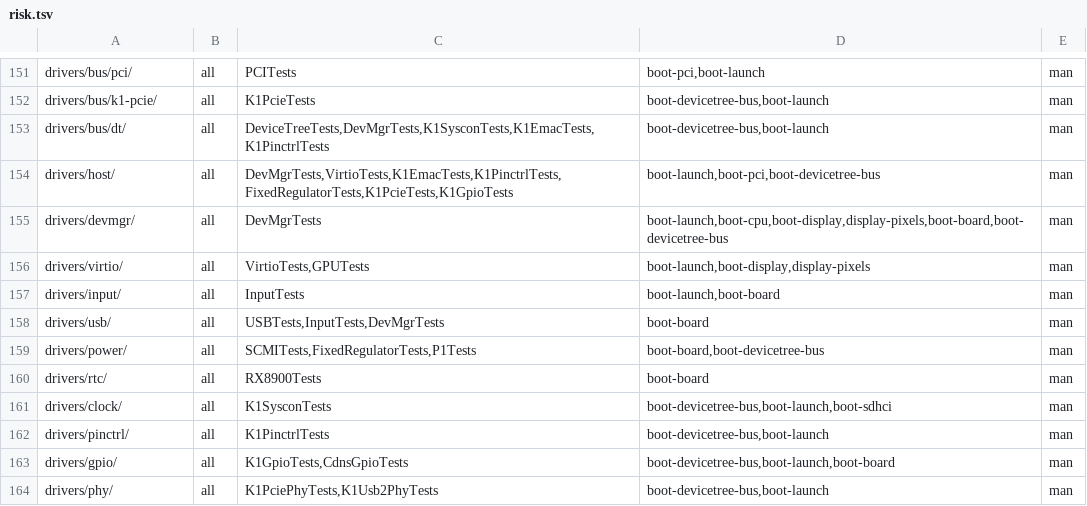
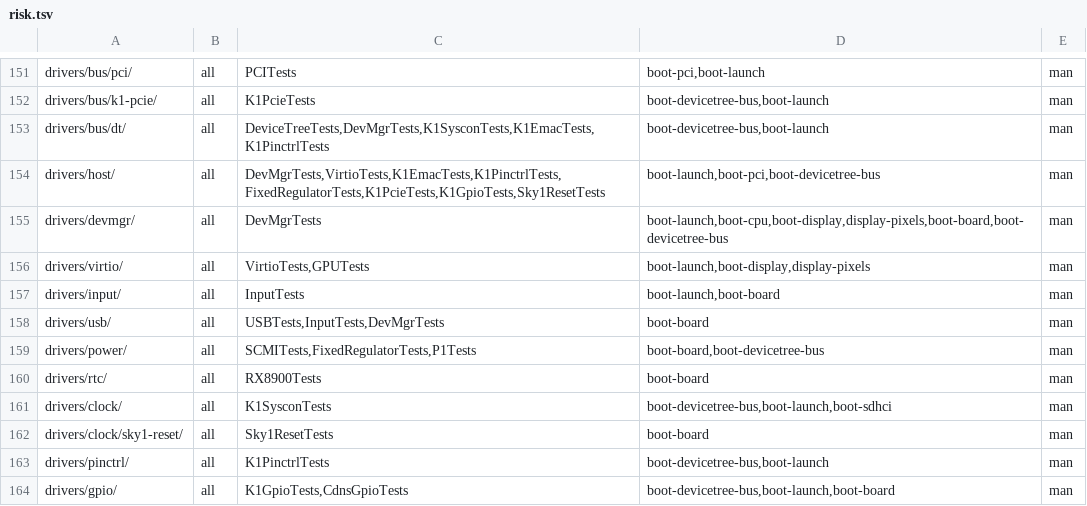
Before and after one commit to JamesKane/VectraOS, a TSV file: docs/risk.tsv, drawn as a sheet; only a part is shown, gaps mark what is left out; the shorter side is filled out with more unchanged rows.

```diff
--- a/docs/risk.tsv
+++ b/docs/risk.tsv
@@ -153,3 +153,3 @@ drivers/bus/k1-pcie/	all	K1PcieTests	boot-devicetree-bus,boot-launch	man
 drivers/bus/dt/	all	DeviceTreeTests,DevMgrTests,K1SysconTests,K1EmacTests,K1PinctrlTests	boot-devicetree-bus,boot-launch	man
-drivers/host/	all	DevMgrTests,VirtioTests,K1EmacTests,K1PinctrlTests,FixedRegulatorTests,K1PcieTests,K1GpioTests	boot-launch,boot-pci,boot-devicetree-bus	man
+drivers/host/	all	DevMgrTests,VirtioTests,K1EmacTests,K1PinctrlTests,FixedRegulatorTests,K1PcieTests,K1GpioTests,Sky1ResetTests	boot-launch,boot-pci,boot-devicetree-bus	man
 drivers/devmgr/	all	DevMgrTests	boot-launch,boot-cpu,boot-display,display-pixels,boot-board,boot-devicetree-bus	man
@@ -161,2 +161,3 @@ drivers/rtc/	all	RX8900Tests	boot-board	man
 drivers/clock/	all	K1SysconTests	boot-devicetree-bus,boot-launch,boot-sdhci	man
+drivers/clock/sky1-reset/	all	Sky1ResetTests	boot-board	man
 drivers/pinctrl/	all	K1PinctrlTests	boot-devicetree-bus,boot-launch	man
```
Also changed, not shown: docs/hardware/support.tsv, 21 other files.
